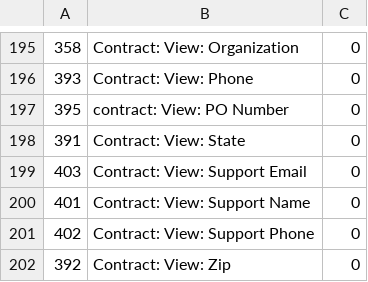
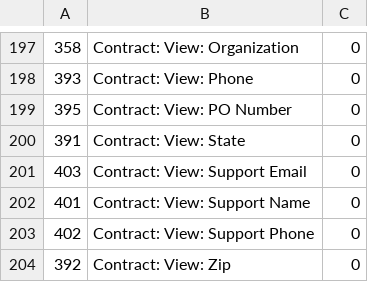
Before and after one commit to raystonge/tracker, a CSV file: sysUpdates/tables/permission.csv, drawn as a sheet; only a part is shown, gaps mark what is left out; the diff covers the shown part only.

```diff
--- a/sysUpdates/tables/permission.csv
+++ b/sysUpdates/tables/permission.csv
@@ -196,3 +198,3 @@
 393,"Contract: View: Phone","0"
-395,"contract: View: PO Number","0"
+395,"Contract: View: PO Number","0"
 391,"Contract: View: State","0"
```
Also changed, not shown: 2 added rows and 3 edited cells elsewhere in this file, sysUpdates/tables/control.csv, 17 other files.
